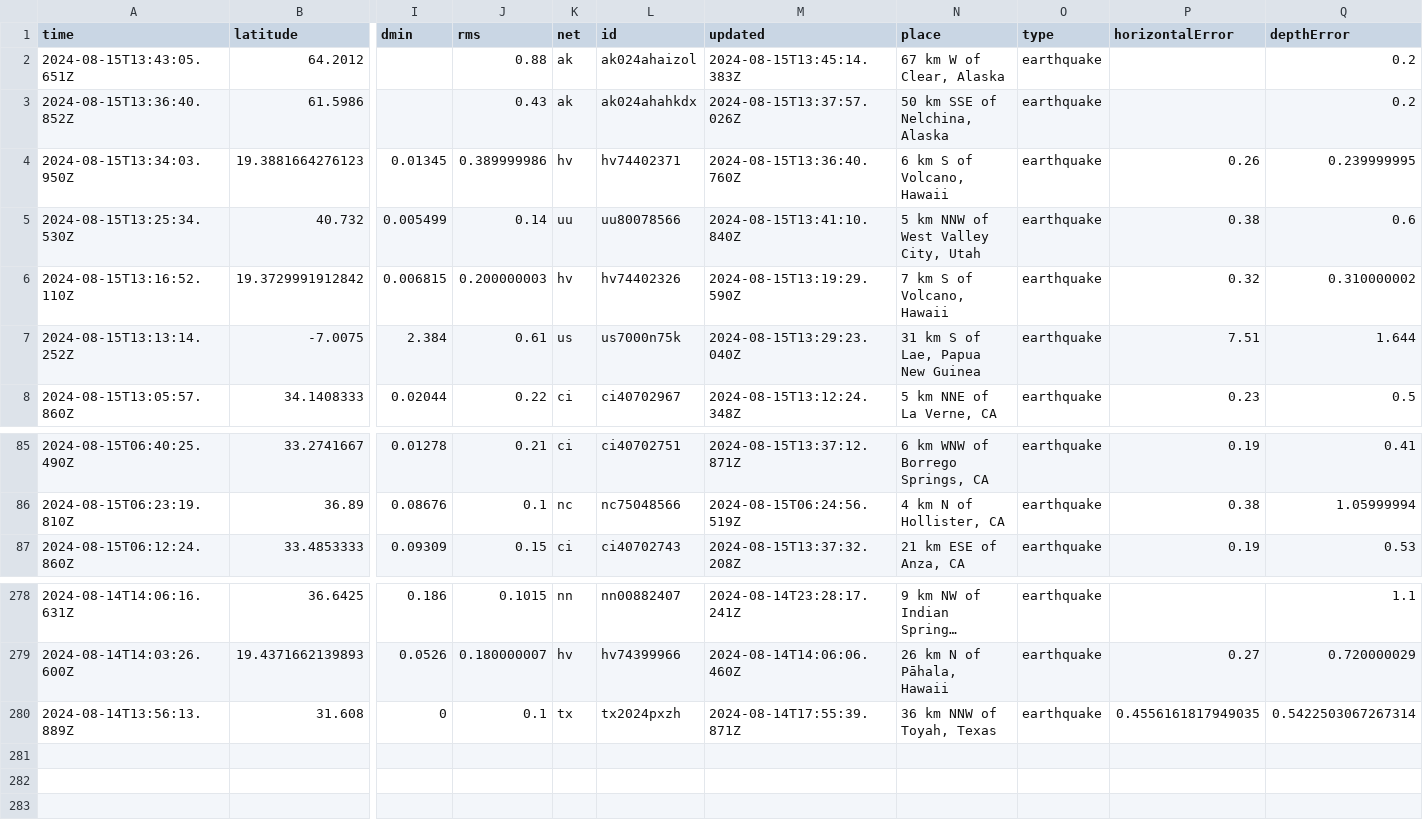
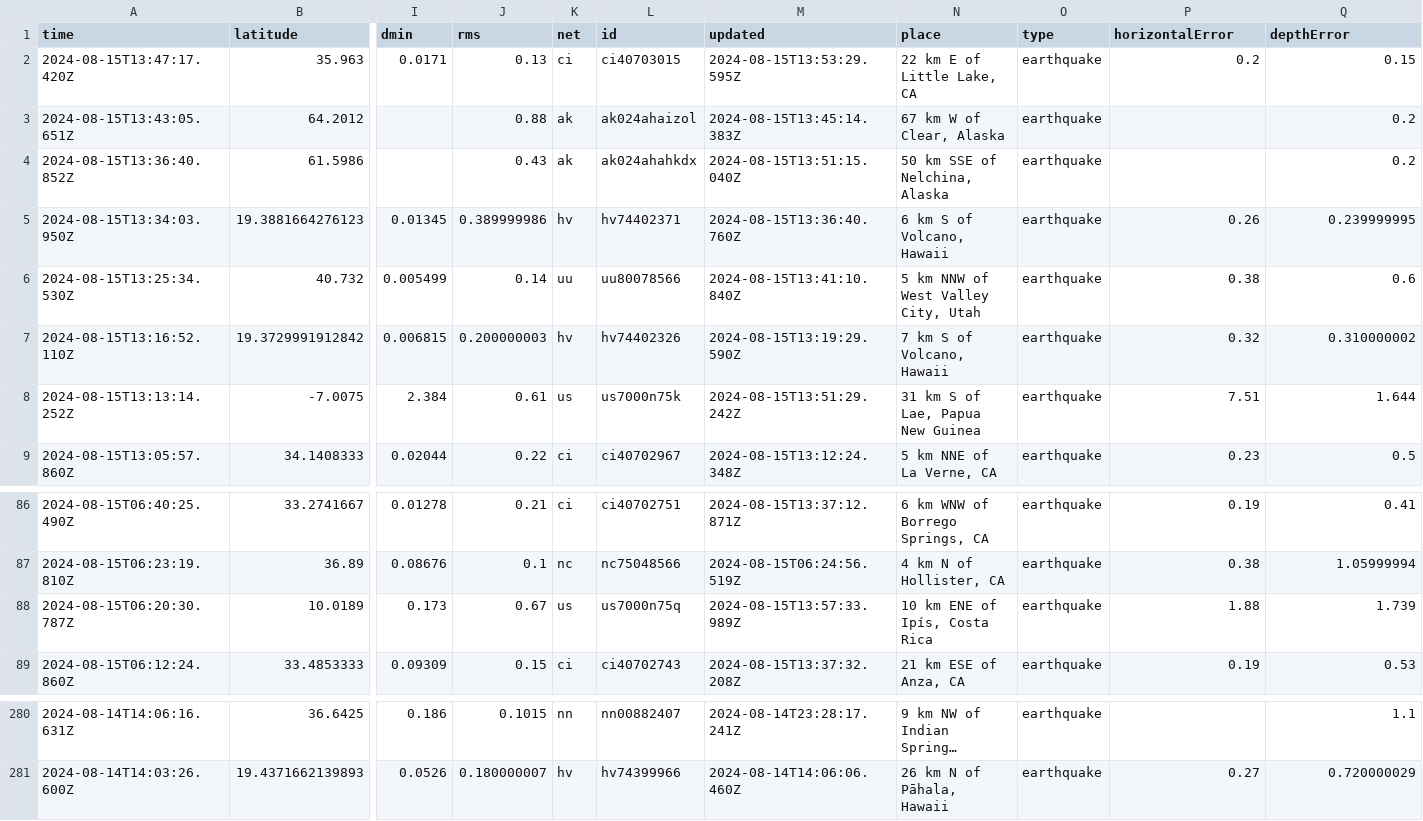
Before and after one commit to HowardTan-repo/demo-github-actions, a CSV file: usgs_current.csv, drawn as a sheet; only a part is shown, gaps mark what is left out; long unchanged cells end in …; removed rows and columns are numbered as before the commit, all else as after; rows hold the shown columns only; the diff names each change by its address in the sheet, - before the commit and + after, or states it on an @@ line.

```diff
--- a/usgs_current.csv
+++ b/usgs_current.csv
+row 2: 2024-08-15T13:47:17.420Z | 35.963 | 0.0171 | 0.13 | ci | ci40703015 | 2024-08-15T13:53:29.595Z | 22 km E of Little Lake, CA | earthquake | 0.2 | 0.15
-M4 (updated): 2024-08-15T13:37:57.026Z
+M4 (updated): 2024-08-15T13:51:15.040Z
-M8 (updated): 2024-08-15T13:29:23.040Z
+M8 (updated): 2024-08-15T13:51:29.242Z
+row 88: 2024-08-15T06:20:30.787Z | 10.0189 | 0.173 | 0.67 | us | us7000n75q | 2024-08-15T13:57:33.989Z | 10 km ENE of Ipís, Costa Rica | earthquake | 1.88 | 1.739
-row 280: 2024-08-14T13:56:13.889Z | 31.608 | 0 | 0.1 | tx | tx2024pxzh | 2024-08-14T17:55:39.871Z | 36 km NNW of Toyah, Texas | earthquake | 0.4556161817949035 | 0.5422503067267314
```
Also changed, not shown: usgs_main.csv.
